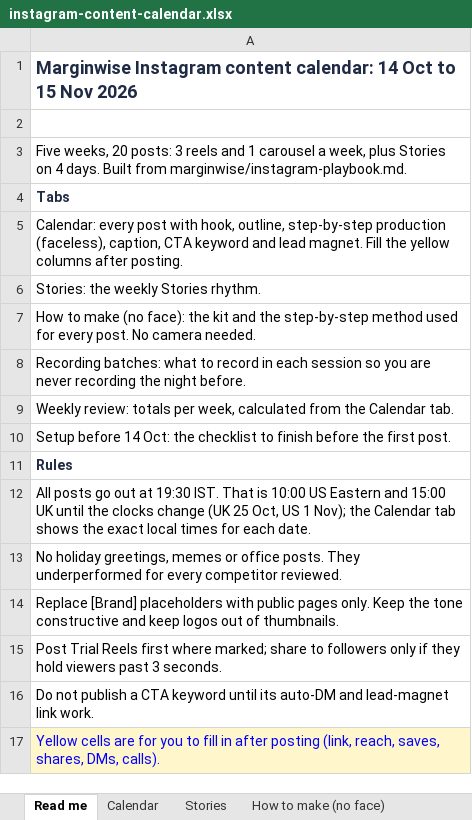
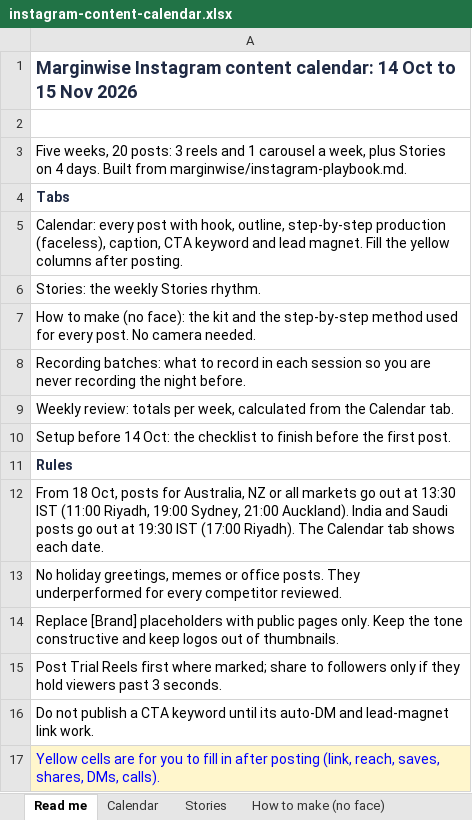
Before and after one commit to Abhishma/Abhishma, an Excel workbook: marginwise/instagram-content-calendar.xlsx, sheet Read me, drawn as a sheet; values as stored, in another font and other column widths than the file's, no borders; the diff names each change by its address in the sheet, - before the commit and + after, or states it on an @@ line.

```diff
--- a/marginwise/instagram-content-calendar.xlsx (sheet Read me)
+++ b/marginwise/instagram-content-calendar.xlsx (sheet Read me)
-A12: All posts go out at 19:30 IST. That is 10:00 US Eastern and 15:00 UK until the clocks change (UK 25 Oct, US 1 Nov); the Calendar tab shows the exact local times for each date.
+A12: From 18 Oct, posts for Australia, NZ or all markets go out at 13:30 IST (11:00 Riyadh, 19:00 Sydney, 21:00 Auckland). India and Saudi posts go out at 19:30 IST (17:00 Riyadh). The Calendar tab shows each date.
```
Also changed, not shown: sheet Calendar, formulas that keep their value, 9 other files.
